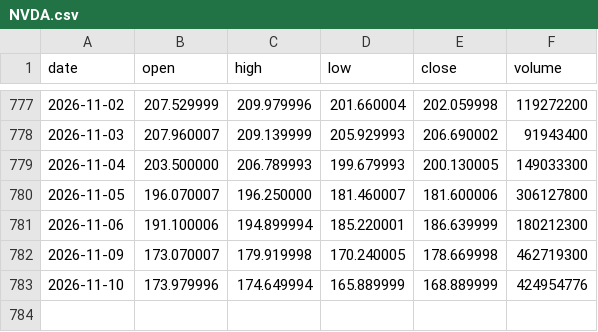
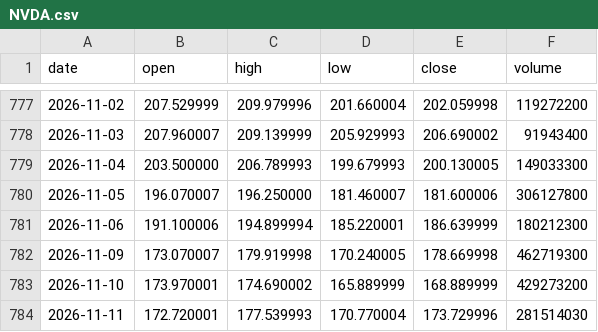
Before and after one commit to lenaxia/ai-trading, a CSV file: forward/data/NVDA.csv, drawn as a sheet; only a part is shown, gaps mark what is left out.

```diff
--- a/forward/data/NVDA.csv
+++ b/forward/data/NVDA.csv
@@ -782,2 +782,3 @@ date,open,high,low,close,volume
 2026-11-09,173.070007,179.919998,170.240005,178.669998,462719300
-2026-11-10,173.979996,174.649994,165.889999,168.889999,424954776
+2026-11-10,173.970001,174.690002,165.889999,168.889999,429273200
+2026-11-11,172.720001,177.539993,170.770004,173.729996,281514030
```
Also changed, not shown: forward/data/AAPL.csv, forward/data/AMD.csv, 16 other files.
